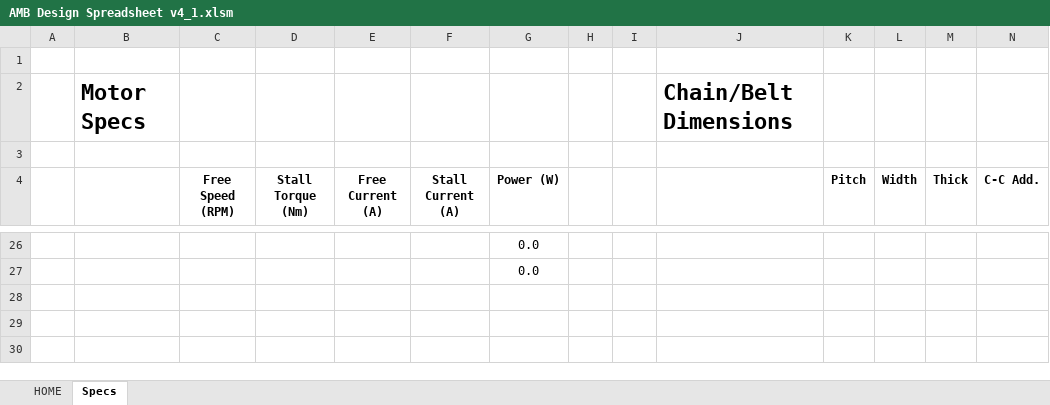
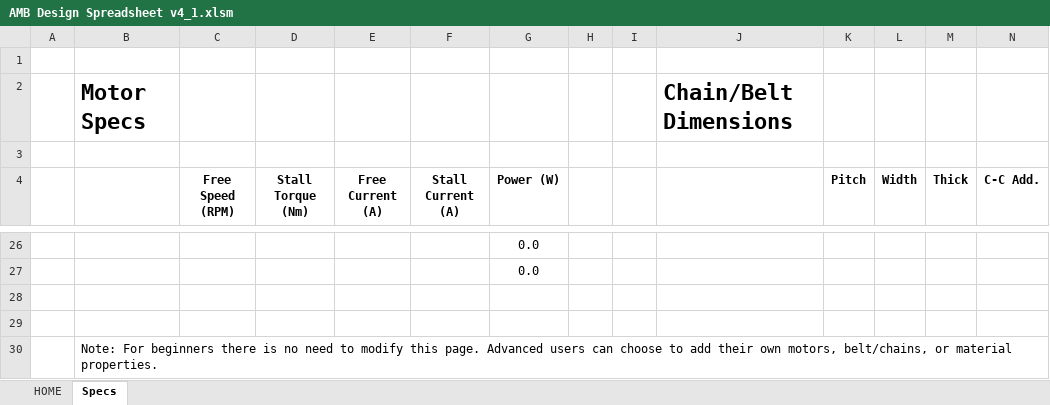
Before and after one commit to arimb/AMB_Design_Spreadsheet, an Excel workbook: AMB Design Spreadsheet v4_1.xlsm, sheet Specs, drawn as a sheet; only a part is shown, gaps mark what is left out; values as stored, in another font and other column widths than the file's, no borders; rows hold the shown columns only; the diff names each change by its address in the sheet, - before the commit and + after, or states it on an @@ line.

Commit message:
specs page note

```diff
--- a/AMB Design Spreadsheet v4_1.xlsm (sheet Specs)
+++ b/AMB Design Spreadsheet v4_1.xlsm (sheet Specs)
+row 28: (empty)
+row 29: (empty)
+row 30:  | Note: For beginners there is no need to modify this page. Advanced users can choose to add their own motors, belt/chains, or material properties.
```
Also changed, not shown: charts or pictures.
